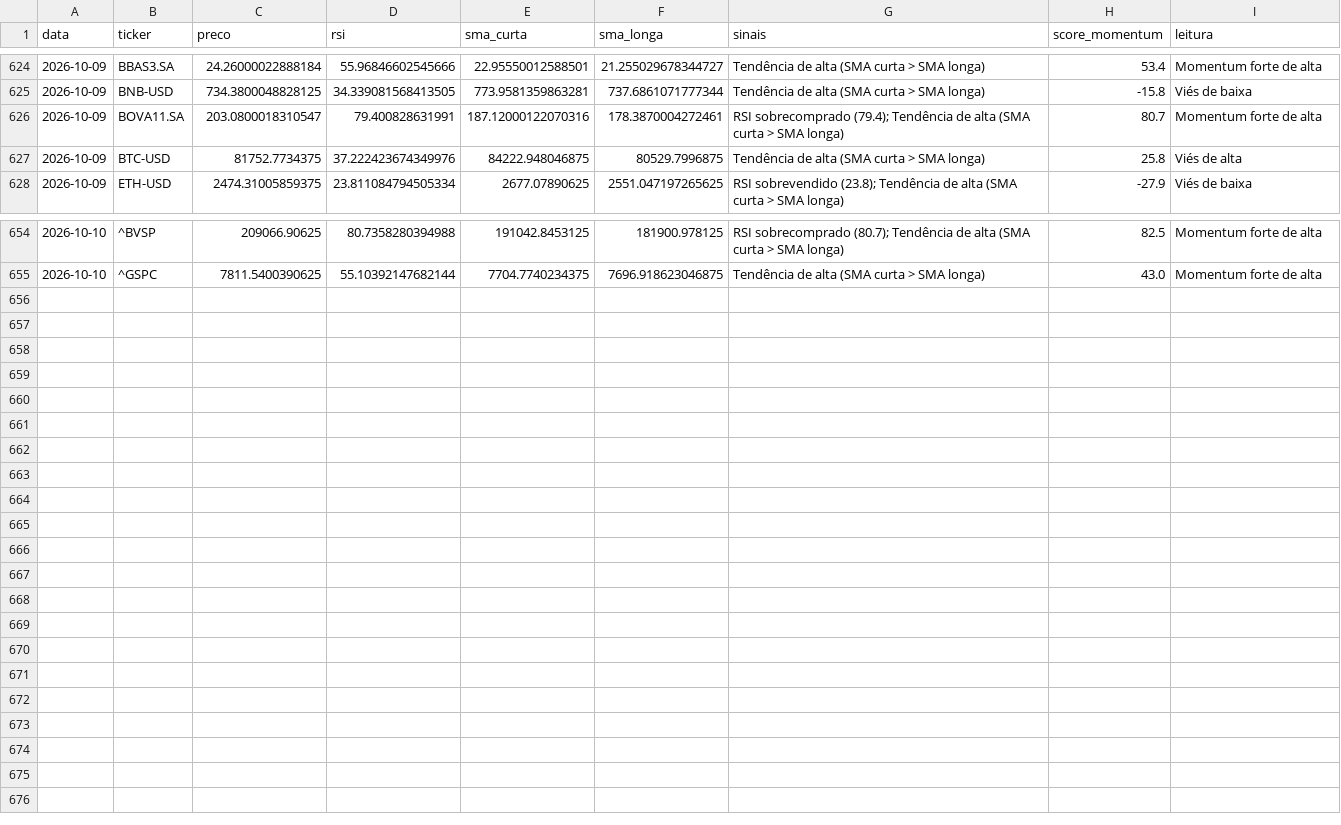
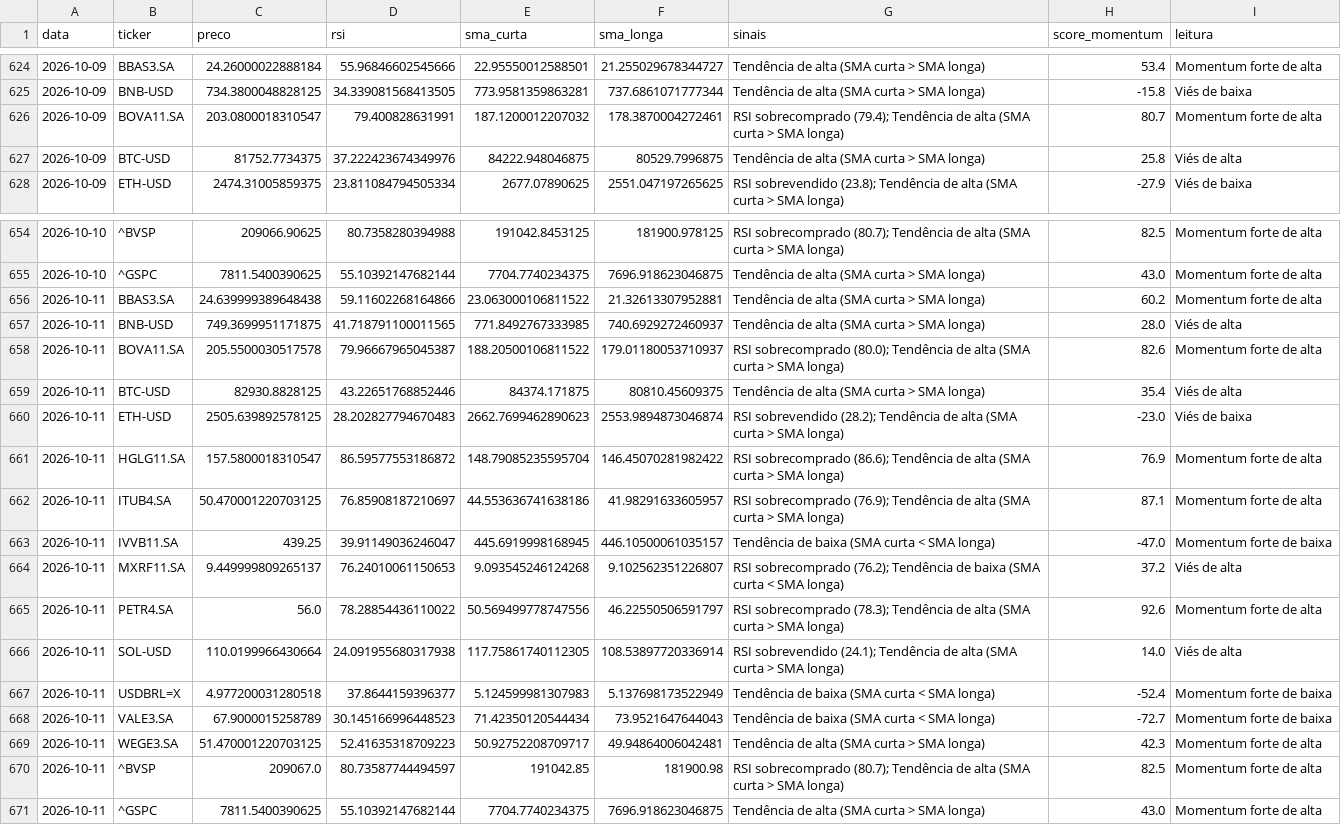
Before and after one commit to GabriellaaSa/crypto-stocks-radar, a CSV file: data/sinais_historico.csv, drawn as a sheet; only a part is shown, gaps mark what is left out; the diff covers the shown part only.

```diff
--- a/data/sinais_historico.csv
+++ b/data/sinais_historico.csv
@@ -625,3 +625,3 @@ data,ticker,preco,rsi,sma_curta,sma_longa,sinais,score_momentum,leitura
 2026-10-09,BNB-USD,734.3800048828125,34.339081568413505,773.9581359863281,737.6861071777344,Tendência de alta (SMA curta > SMA longa),-15.8,Viés de baixa
-2026-10-09,BOVA11.SA,203.0800018310547,79.400828631991,187.12000122070316,178.3870004272461,RSI sobrecomprado (79.4); Tendência de alta (SMA curta > SMA longa),80.7,Momentum forte de alta
+2026-10-09,BOVA11.SA,203.0800018310547,79.400828631991,187.1200012207032,178.3870004272461,RSI sobrecomprado (79.4); Tendência de alta (SMA curta > SMA longa),80.7,Momentum forte de alta
 2026-10-09,BTC-USD,81752.7734375,37.222423674349976,84222.948046875,80529.7996875,Tendência de alta (SMA curta > SMA longa),25.8,Viés de alta
@@ -655 +655,17 @@ data,ticker,preco,rsi,sma_curta,sma_longa,sinais,score_momentum,leitura
 2026-10-10,^GSPC,7811.5400390625,55.10392147682144,7704.7740234375,7696.918623046875,Tendência de alta (SMA curta > SMA longa),43.0,Momentum forte de alta
+2026-10-11,BBAS3.SA,24.639999389648438,59.11602268164866,23.063000106811522,21.32613307952881,Tendência de alta (SMA curta > SMA longa),60.2,Momentum forte de alta
+2026-10-11,BNB-USD,749.3699951171875,41.718791100011565,771.8492767333985,740.6929272460937,Tendência de alta (SMA curta > SMA longa),28.0,Viés de alta
+2026-10-11,BOVA11.SA,205.5500030517578,79.96667965045387,188.20500106811522,179.01180053710937,RSI sobrecomprado (80.0); Tendência de alta (SMA curta > SMA longa),82.6,Momentum forte de alta
+2026-10-11,BTC-USD,82930.8828125,43.22651768852446,84374.171875,80810.45609375,Tendência de alta (SMA curta > SMA longa),35.4,Viés de alta
+2026-10-11,ETH-USD,2505.639892578125,28.202827794670483,2662.7699462890623,2553.9894873046874,RSI sobrevendido (28.2); Tendência de alta (SMA curta > SMA longa),-23.0,Viés de baixa
+2026-10-11,HGLG11.SA,157.5800018310547,86.59577553186872,148.79085235595704,146.45070281982422,RSI sobrecomprado (86.6); Tendência de alta (SMA curta > SMA longa),76.9,Momentum forte de alta
+2026-10-11,ITUB4.SA,50.470001220703125,76.85908187210697,44.553636741638186,41.98291633605957,RSI sobrecomprado (76.9); Tendência de alta (SMA curta > SMA longa),87.1,Momentum forte de alta
+2026-10-11,IVVB11.SA,439.25,39.91149036246047,445.6919998168945,446.10500061035157,Tendência de baixa (SMA curta < SMA longa),-47.0,Momentum forte de baixa
+2026-10-11,MXRF11.SA,9.449999809265137,76.24010061150653,9.093545246124268,9.102562351226807,RSI sobrecomprado (76.2); Tendência de baixa (SMA curta < SMA longa),37.2,Viés de alta
+2026-10-11,PETR4.SA,56.0,78.28854436110022,50.569499778747556,46.22550506591797,RSI sobrecomprado (78.3); Tendência de alta (SMA curta > SMA longa),92.6,Momentum forte de alta
+2026-10-11,SOL-USD,110.0199966430664,24.091955680317938,117.75861740112305,108.53897720336914,RSI sobrevendido (24.1); Tendência de alta (SMA curta > SMA longa),14.0,Viés de alta
+2026-10-11,USDBRL=X,4.977200031280518,37.8644159396377,5.124599981307983,5.137698173522949,Tendência de baixa (SMA curta < SMA longa),-52.4,Momentum forte de baixa
+2026-10-11,VALE3.SA,67.9000015258789,30.145166996448523,71.42350120544434,73.9521647644043,Tendência de baixa (SMA curta < SMA longa),-72.7,Momentum forte de baixa
+2026-10-11,WEGE3.SA,51.470001220703125,52.41635318709223,50.92752208709717,49.94864006042481,Tendência de alta (SMA curta > SMA longa),42.3,Momentum forte de alta
+2026-10-11,^BVSP,209067.0,80.73587744494597,191042.85,181900.98,RSI sobrecomprado (80.7); Tendência de alta (SMA curta > SMA longa),82.5,Momentum forte de alta
+2026-10-11,^GSPC,7811.5400390625,55.10392147682144,7704.7740234375,7696.918623046875,Tendência de alta (SMA curta > SMA longa),43.0,Momentum forte de alta
```
Also changed, not shown: 6 edited cells elsewhere in this file.
